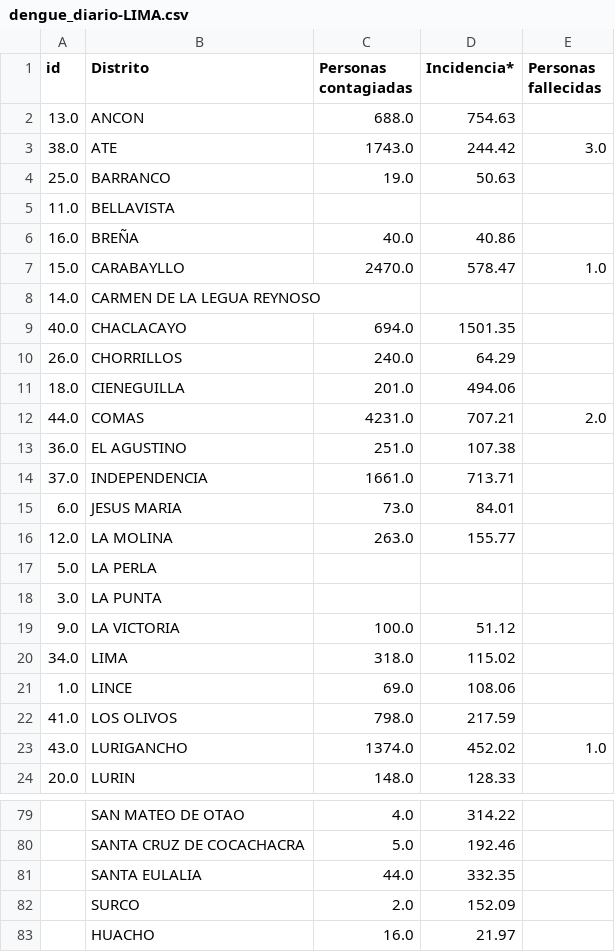
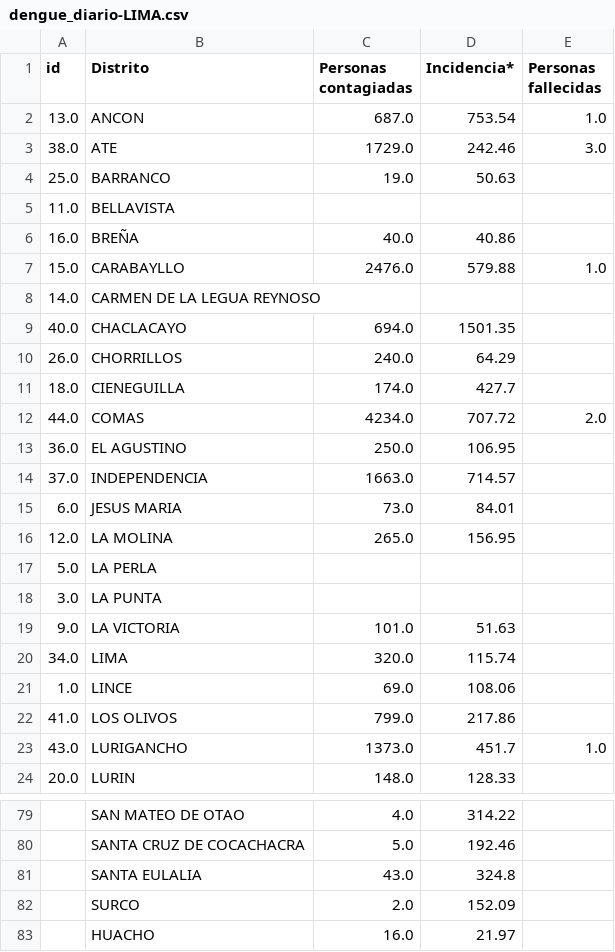
Before and after one commit to jlhuacles/dengue-final, a CSV file: dengue_diario-LIMA.csv, drawn as a sheet; only a part is shown, gaps mark what is left out; the diff covers the shown part only.

```diff
--- a/dengue_diario-LIMA.csv
+++ b/dengue_diario-LIMA.csv
@@ -1,4 +1,4 @@
 id,Distrito,Personas contagiadas,Incidencia*,Personas fallecidas
-13.0,ANCON,688.0,754.63,
-38.0,ATE,1743.0,244.42,3.0
+13.0,ANCON,687.0,753.54,1.0
+38.0,ATE,1729.0,242.46,3.0
 25.0,BARRANCO,19.0,50.63,
@@ -6,3 +6,3 @@ id,Distrito,Personas contagiadas,Incidencia*,Personas fallecidas
 16.0,BREÑA,40.0,40.86,
-15.0,CARABAYLLO,2470.0,578.47,1.0
+15.0,CARABAYLLO,2476.0,579.88,1.0
 14.0,CARMEN DE LA LEGUA REYNOSO,,,
@@ -10,15 +10,15 @@ id,Distrito,Personas contagiadas,Incidencia*,Personas fallecidas
 26.0,CHORRILLOS,240.0,64.29,
-18.0,CIENEGUILLA,201.0,494.06,
-44.0,COMAS,4231.0,707.21,2.0
-36.0,EL AGUSTINO,251.0,107.38,
-37.0,INDEPENDENCIA,1661.0,713.71,
+18.0,CIENEGUILLA,174.0,427.7,
+44.0,COMAS,4234.0,707.72,2.0
+36.0,EL AGUSTINO,250.0,106.95,
+37.0,INDEPENDENCIA,1663.0,714.57,
 6.0,JESUS MARIA,73.0,84.01,
-12.0,LA MOLINA,263.0,155.77,
+12.0,LA MOLINA,265.0,156.95,
 5.0,LA PERLA,,,
 3.0,LA PUNTA,,,
-9.0,LA VICTORIA,100.0,51.12,
-34.0,LIMA,318.0,115.02,
+9.0,LA VICTORIA,101.0,51.63,
+34.0,LIMA,320.0,115.74,
 1.0,LINCE,69.0,108.06,
-41.0,LOS OLIVOS,798.0,217.59,
-43.0,LURIGANCHO,1374.0,452.02,1.0
+41.0,LOS OLIVOS,799.0,217.86,
+43.0,LURIGANCHO,1373.0,451.7,1.0
 20.0,LURIN,148.0,128.33,
@@ -80,3 +80,3 @@ id,Distrito,Personas contagiadas,Incidencia*,Personas fallecidas
 ,SANTA CRUZ DE COCACHACRA,5.0,192.46,
-,SANTA EULALIA,44.0,332.35,
+,SANTA EULALIA,43.0,324.8,
 ,SURCO,2.0,152.09,
```
Also changed, not shown: 34 edited cells elsewhere in this file, dengue_diario-ICA.csv, dengue_diario-LORETO.csv, 2 other files.
